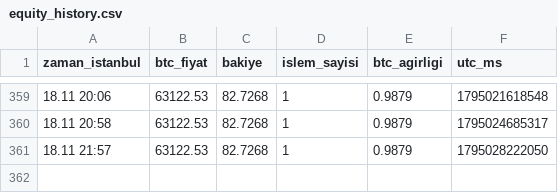
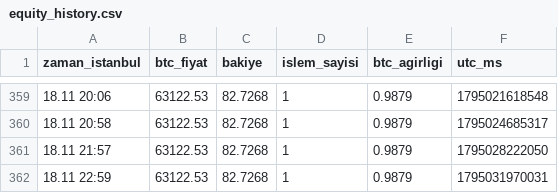
Before and after one commit to ramazannsavrann-jpg/btc-bot-test, a CSV file: results/vm_kagit/equity_history.csv, drawn as a sheet; only a part is shown, gaps mark what is left out; the diff names each change by its address in the sheet, - before the commit and + after, or states it on an @@ line.

```diff
--- a/results/vm_kagit/equity_history.csv
+++ b/results/vm_kagit/equity_history.csv
+row 362: 18.11 22:59 | 63122.53 | 82.7268 | 1 | 0.9879 | 1795031970031
```
Also changed, not shown: 3 other files.
